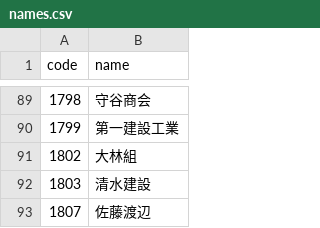
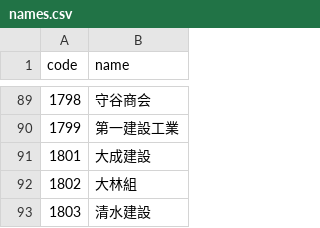
Before and after one commit to eplan4u-dotcom/kabu-screener, a CSV file: docs/data/names.csv, drawn as a sheet; only a part is shown, gaps mark what is left out; the shorter side is filled out with more unchanged rows; the diff names each change by its address in the sheet, - before the commit and + after, or states it on an @@ line.

```diff
--- a/docs/data/names.csv
+++ b/docs/data/names.csv
+row 91: 1801 | 大成建設
```
Also changed, not shown: data/signals/log.csv, docs/track/track.csv, 20 other files.
